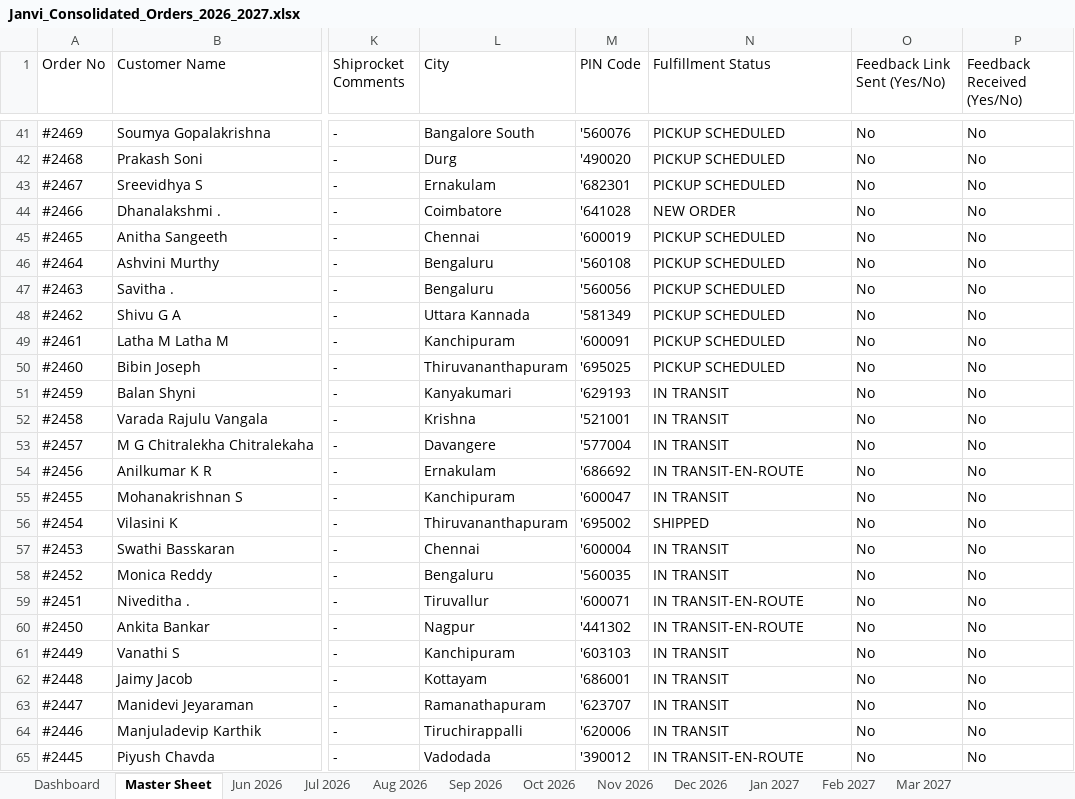
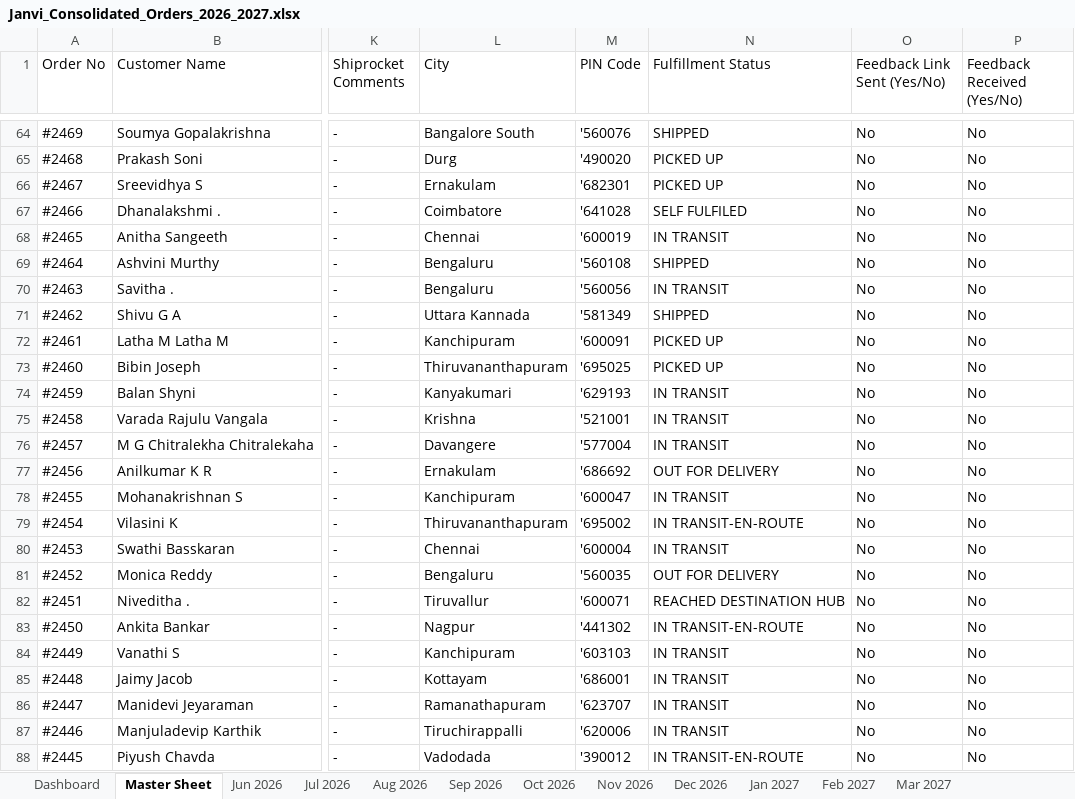
Before and after one commit to nrm-web/JANVI-AIKA-Website-Orders, an Excel workbook: Janvi_Consolidated_Orders_2026_2027.xlsx, sheet Master Sheet, drawn as a sheet; only a part is shown, gaps mark what is left out; values as stored, in another font and other column widths than the file's, no cell formats; addresses are those after the commit; the diff covers the shown part only; the diff names each change by its address in the sheet, - before the commit and + after, or states it on an @@ line.

Commit message:
Auto-update consolidated order data and 4see Magic Dashboard Master file

```diff
--- a/Janvi_Consolidated_Orders_2026_2027.xlsx (sheet Master Sheet)
+++ b/Janvi_Consolidated_Orders_2026_2027.xlsx (sheet Master Sheet)
-N64 (Fulfillment Status): PICKUP SCHEDULED
+N64 (Fulfillment Status): SHIPPED
-N65:N66 (Fulfillment Status): PICKUP SCHEDULED
+N65:N66 (Fulfillment Status): PICKED UP
-N67 (Fulfillment Status): NEW ORDER
+N67 (Fulfillment Status): SELF FULFILED
-N68 (Fulfillment Status): PICKUP SCHEDULED
+N68 (Fulfillment Status): IN TRANSIT
-N69 (Fulfillment Status): PICKUP SCHEDULED
+N69 (Fulfillment Status): SHIPPED
-N70 (Fulfillment Status): PICKUP SCHEDULED
+N70 (Fulfillment Status): IN TRANSIT
-N71 (Fulfillment Status): PICKUP SCHEDULED
+N71 (Fulfillment Status): SHIPPED
-N72:N73 (Fulfillment Status): PICKUP SCHEDULED
+N72:N73 (Fulfillment Status): PICKED UP
-N77 (Fulfillment Status): IN TRANSIT-EN-ROUTE
+N77 (Fulfillment Status): OUT FOR DELIVERY
-N79 (Fulfillment Status): SHIPPED
+N79 (Fulfillment Status): IN TRANSIT-EN-ROUTE
-N81 (Fulfillment Status): IN TRANSIT
+N81 (Fulfillment Status): OUT FOR DELIVERY
-N82 (Fulfillment Status): IN TRANSIT-EN-ROUTE
+N82 (Fulfillment Status): REACHED DESTINATION HUB
```
Also changed, not shown: 24 added rows, 1 removed row and 621 edited cells elsewhere in this sheet, sheet Nov 2026, sheet Oct 2026, sheet Dashboard, cell formats, Janvi_4see_Magic_Dashboard_Master.xlsx, 1 other file.
